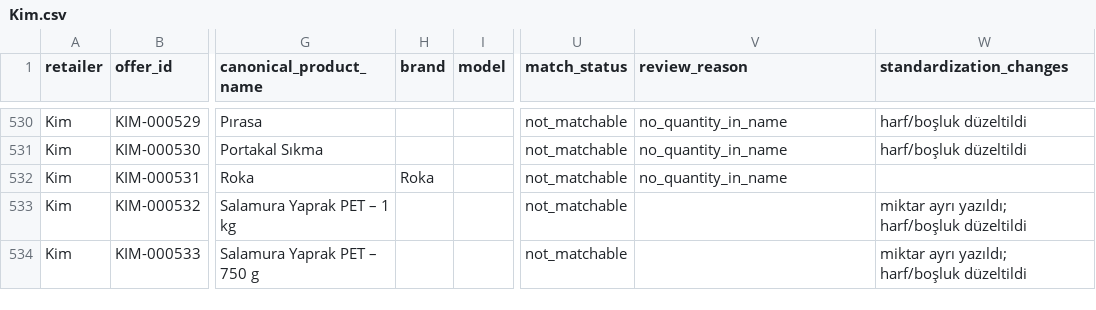
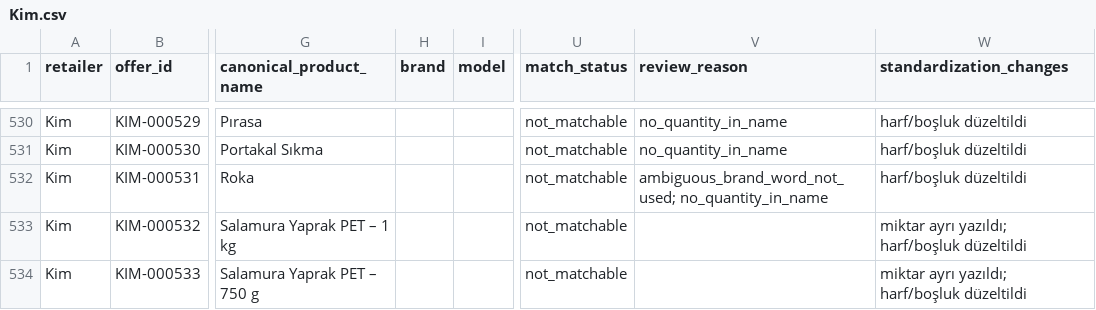
Before and after one commit to esraseezgin/cimri-akakce-team1, a CSV file: data/groceries/pricematch/stores/Kim.csv, drawn as a sheet; only a part is shown, gaps mark what is left out; the diff names each change by its address in the sheet, - before the commit and + after, or states it on an @@ line.

Commit message:
Fix model, brand and colour extraction; add all-markets CSV
Clothing sizes and power values are no longer read as model codes, produce names such as Roka are no longer brands, colour values lose stray signs, and pricematch_cleaned_all_markets.csv holds all 24 stores in one file. Validation: 20/20 checks passed.

```diff
--- a/data/groceries/pricematch/stores/Kim.csv
+++ b/data/groceries/pricematch/stores/Kim.csv
-H532 (brand): Roka
+H532 (brand): (empty)
-V532 (review_reason): no_quantity_in_name
+V532 (review_reason): ambiguous_brand_word_not_used; no_quantity_in_name
-W532 (standardization_changes): (empty)
+W532 (standardization_changes): harf/boşluk düzeltildi
```
Also changed, not shown: data/groceries/pricematch/stores/BizimMarket.csv, data/groceries/pricematch/stores/Hakmar.csv, 25 other files.
